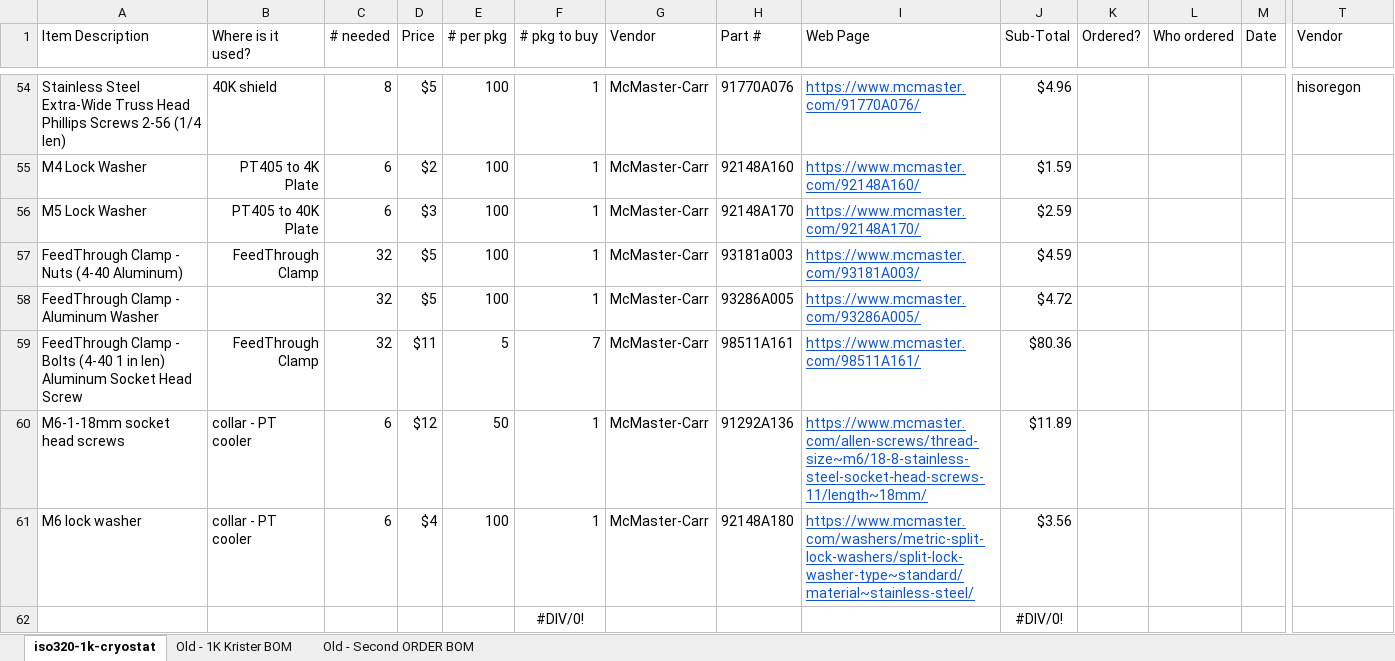
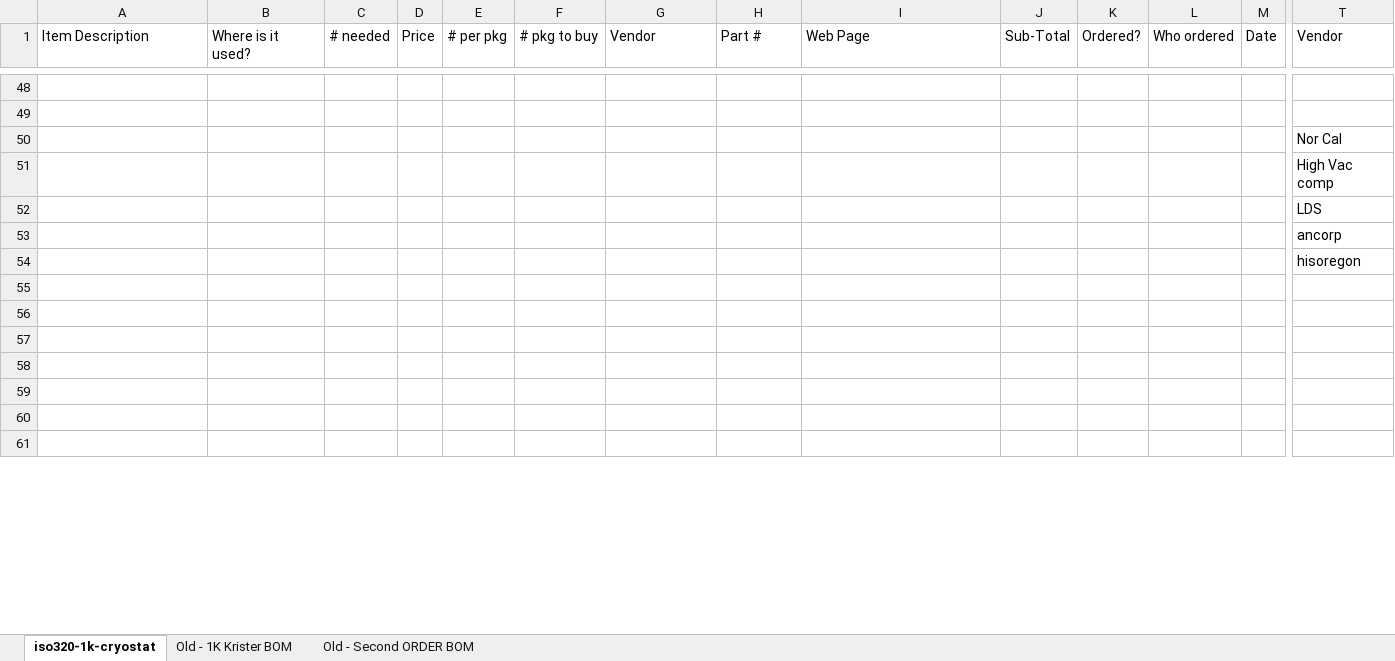
Before and after one commit to amccaugh/iso320-1k-cryostat, an Excel workbook: iso320-1k-cryostat 1K BOM.xlsx, sheet iso320-1k-cryostat, drawn as a sheet; only a part is shown, gaps mark what is left out; values as stored, in another font and other column widths than the file's, no borders; charts and pictures not drawn; addresses are those after the commit; rows hold the shown columns only; the diff covers the shown part only; the diff names each change by its address in the sheet, - before the commit and + after, or states it on an @@ line.

Commit message:
Update iso320-1k-cryostat 1K BOM.xlsx

```diff
--- a/iso320-1k-cryostat 1K BOM.xlsx (sheet iso320-1k-cryostat)
+++ b/iso320-1k-cryostat 1K BOM.xlsx (sheet iso320-1k-cryostat)
-row 48: Stainless Steel Extra-Wide Truss Head Phillips Screws 2-56 (1/4 len) | 40K shield | 8 | $5 | 100 | 1 | McMaster-Carr | 91770A076 | https://www.mcmaster.com/91770A076/ | $4.96 |  |  |  | hisoregon
+row 48: (empty)
-row 49: M4 Lock Washer | PT405 to 4K Plate | 6 | $2 | 100 | 1 | McMaster-Carr | 92148A160 | https://www.mcmaster.com/92148A160/ | $1.59
+row 49: (empty)
+row 50:  |  |  |  |  |  |  |  |  |  |  |  |  | Nor Cal
+row 51:  |  |  |  |  |  |  |  |  |  |  |  |  | High Vac comp
+row 52:  |  |  |  |  |  |  |  |  |  |  |  |  | LDS
+row 53:  |  |  |  |  |  |  |  |  |  |  |  |  | ancorp
+row 54:  |  |  |  |  |  |  |  |  |  |  |  |  | hisoregon
-row 55: M5 Lock Washer | PT405 to 40K Plate | 6 | $3 | 100 | 1 | McMaster-Carr | 92148A170 | https://www.mcmaster.com/92148A170/ | $2.59
+row 55: (empty)
-row 56: FeedThrough Clamp - Nuts (4-40 Aluminum) | FeedThrough Clamp | 32 | $5 | 100 | 1 | McMaster-Carr | 93181a003 | https://www.mcmaster.com/93181A003/ | $4.59
+row 56: (empty)
-row 57: FeedThrough Clamp - Aluminum Washer |  | 32 | $5 | 100 | 1 | McMaster-Carr | 93286A005 | https://www.mcmaster.com/93286A005/ | $4.72
+row 57: (empty)
-row 58: FeedThrough Clamp - Bolts (4-40 1 in len) Aluminum Socket Head Screw | FeedThrough Clamp | 32 | $11 | 5 | 7 | McMaster-Carr | 98511A161 | https://www.mcmaster.com/98511A161/ | $80.36
+row 58: (empty)
-row 59: M6-1-18mm socket head screws | collar - PT cooler | 6 | $12 | 50 | 1 | McMaster-Carr | 91292A136 | https://www.mcmaster.com/allen-screws/thread-size~m6/18-8-stainless-steel-socket-head-screws-11/length~18mm/ | $11.89
+row 59: (empty)
-row 60: M6 lock washer | collar - PT cooler | 6 | $4 | 100 | 1 | McMaster-Carr | 92148A180 | https://www.mcmaster.com/washers/metric-split-lock-washers/split-lock-washer-type~standard/material~stainless-steel/ | $3.56
+row 60: (empty)
-row 61:  |  |  |  |  | #DIV/0! |  |  |  | #DIV/0!
+row 61: (empty)
```
Also changed, not shown: 11 added rows, 16 removed rows and 147 edited cells elsewhere in this sheet, sheet Old - Second ORDER BOM, charts or pictures.
